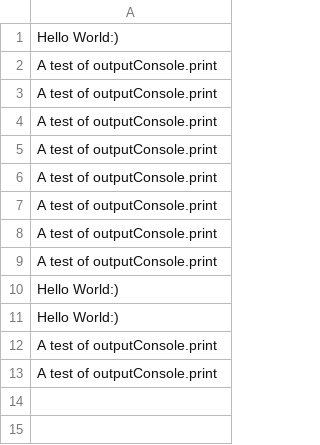
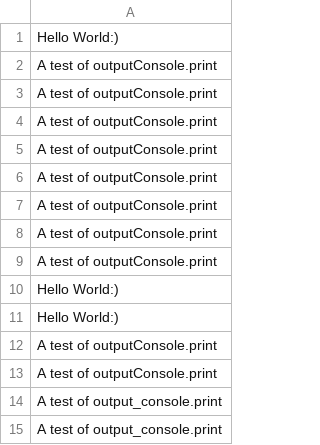
Before and after one commit to DerekSomerville/PythonCustomer, a CSV file: resource/UserActions/user_output_log.csv (was resource/UserActions/userOutputLog.csv), drawn as a sheet.

```diff
--- a/resource/UserActions/userOutputLog.csv
+++ b/resource/UserActions/user_output_log.csv
@@ -13 +13,3 @@ A test of outputConsole.print
 A test of outputConsole.print
+A test of output_console.print
+A test of output_console.print
```
Also changed, not shown: resource/ErrorLog/ErrorLog.csv, 21 other files.
